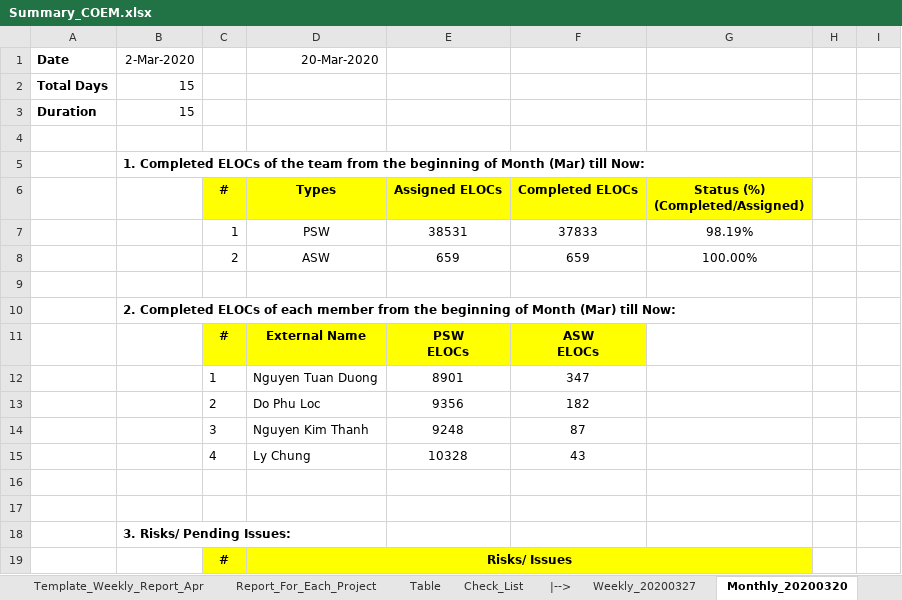
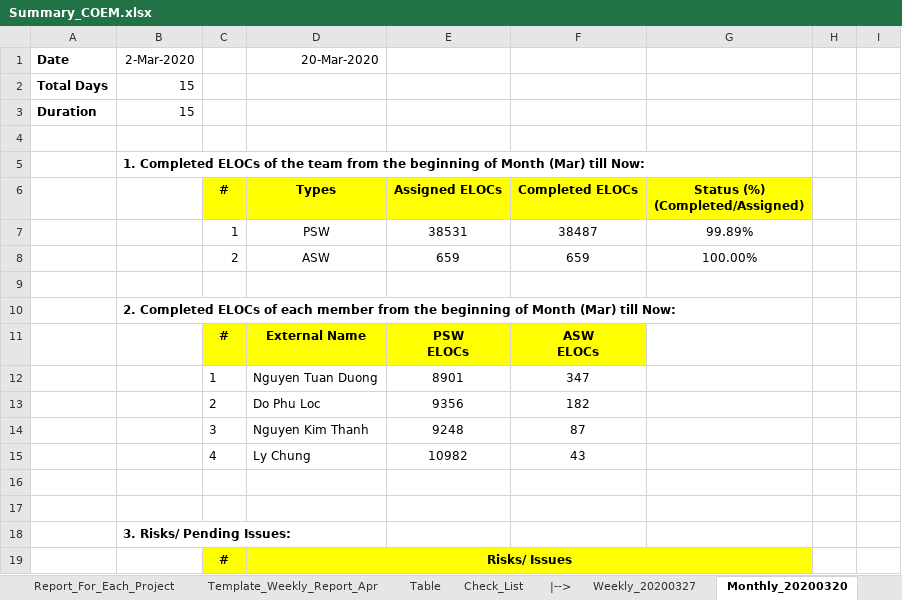
Before and after one commit to Theerathon/COEM, an Excel workbook: Summary_COEM.xlsx, sheet Monthly_20200320, drawn as a sheet; only a part is shown; values as stored, in another font and other column widths than the file's, no borders; conditional formats not drawn; the diff names each change by its address in the sheet, - before the commit and + after, or states it on an @@ line.

```diff
--- a/Summary_COEM.xlsx (sheet Monthly_20200320)
+++ b/Summary_COEM.xlsx (sheet Monthly_20200320)
@@ sheet tab order changed: Report_For_Each_Project | Template_Weekly_Report_Apr | Table | Check_List | |--> | Weekly_20200327 | Monthly_20200320 @@
-F7: 37833
+F7: 38487
-G7: 98.19%
+G7: 99.89%
-E15: 10328
+E15: 10982
```
Also changed, not shown: sheet COEM_Package_20200401, sheet Report_For_Each_Project, sheet COEM_Package_20200302, sheet Template_Weekly_Report_Apr, sheet Template_Weekly_Report, sheet Table, other sheet tabs, formulas that keep their value, 1 other file.
